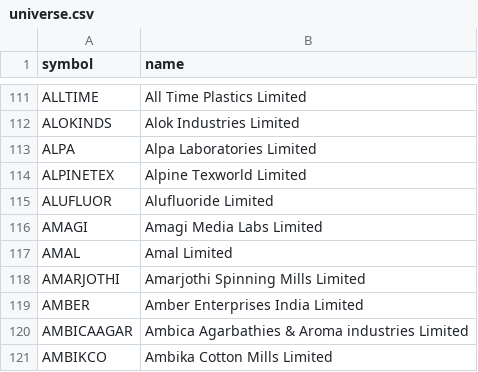
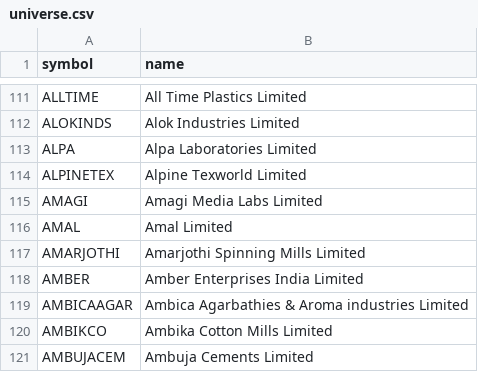
Before and after one commit to shisharay2468-sys/MOMENTUM-PF-ADVANCED, a CSV file: momentum-v2/universe.csv, drawn as a sheet; only a part is shown, gaps mark what is left out; the shorter side is filled out with more unchanged rows; the diff names each change by its address in the sheet, - before the commit and + after, or states it on an @@ line.

```diff
--- a/momentum-v2/universe.csv
+++ b/momentum-v2/universe.csv
-row 115: ALUFLUOR | Alufluoride Limited
```
Also changed, not shown: 8 other files.
